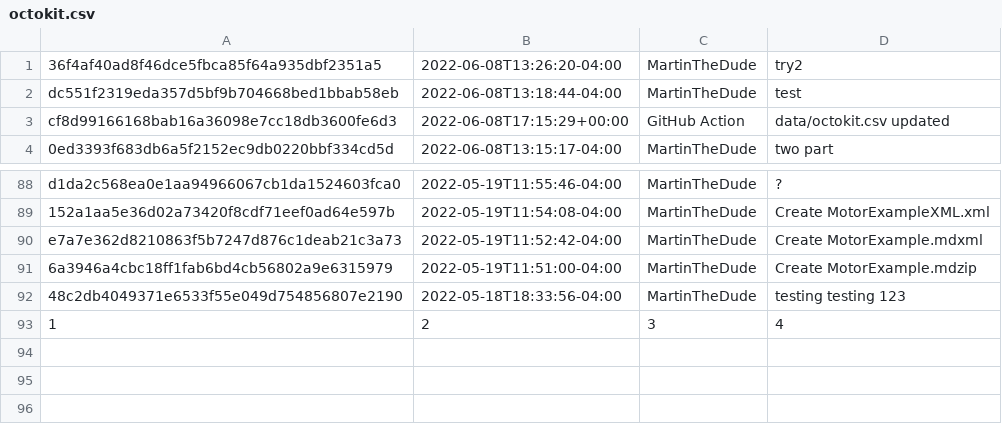
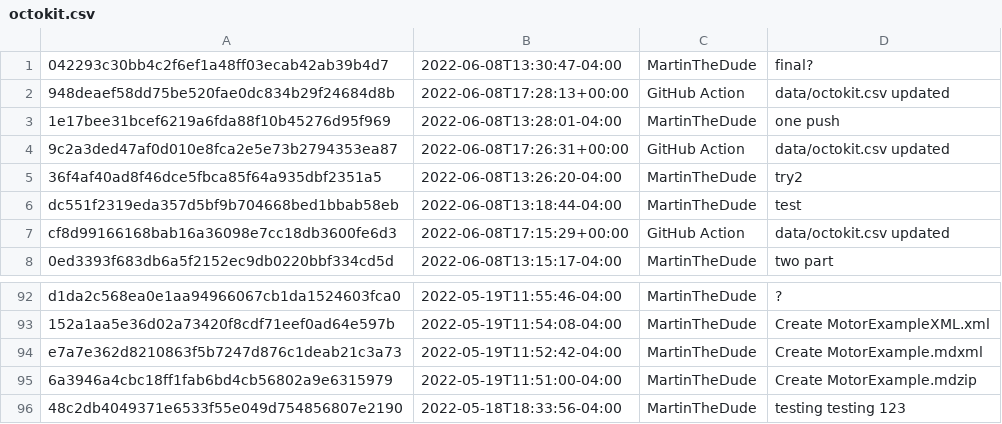
Before and after one commit to MartinTheDude/testingMagicDraw, a CSV file: data/octokit.csv, drawn as a sheet; only a part is shown, gaps mark what is left out.

```diff
--- a/data/octokit.csv
+++ b/data/octokit.csv
@@ -1 +1,5 @@
+042293c30bb4c2f6ef1a48ff03ecab42ab39b4d7, 2022-06-08T13:30:47-04:00, MartinTheDude, final?
+948deaef58dd75be520fae0dc834b29f24684d8b, 2022-06-08T17:28:13+00:00, GitHub Action, data/octokit.csv updated
+1e17bee31bcef6219a6fda88f10b45276d95f969, 2022-06-08T13:28:01-04:00, MartinTheDude, one push
+9c2a3ded47af0d010e8fca2e5e73b2794353ea87, 2022-06-08T17:26:31+00:00, GitHub Action, data/octokit.csv updated
 36f4af40ad8f46dce5fbca85f64a935dbf2351a5, 2022-06-08T13:26:20-04:00, MartinTheDude, try2
@@ -92,2 +96 @@ e7a7e362d8210863f5b7247d876c1deab21c3a73, 2022-05-19T11:52:42-04:00, MartinTheDu
 48c2db4049371e6533f55e049d754856807e2190, 2022-05-18T18:33:56-04:00, MartinTheDude, testing testing 123
-1,2,3,4
```
